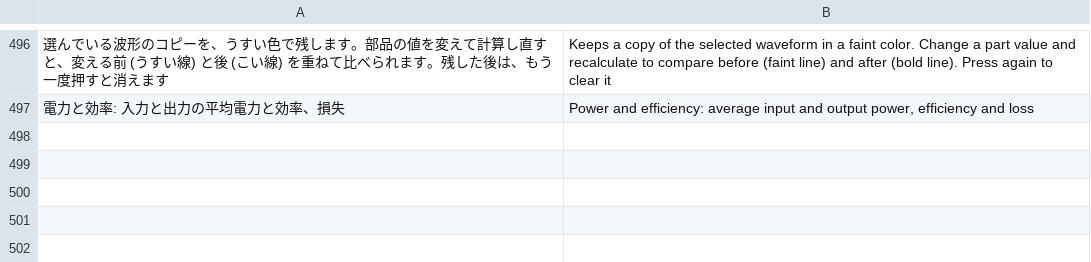
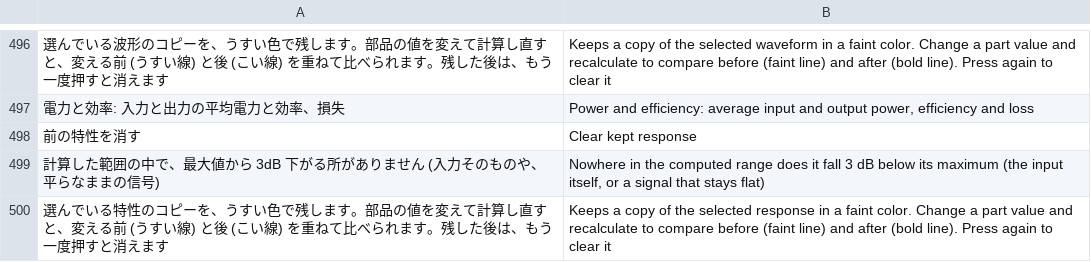
Before and after one commit to K2EXTER/circuitCad, a TSV file: crates/i18n/en/schematic3.tsv, drawn as a sheet; only a part is shown, gaps mark what is left out; the diff names each change by its address in the sheet, - before the commit and + after, or states it on an @@ line.

```diff
--- a/crates/i18n/en/schematic3.tsv
+++ b/crates/i18n/en/schematic3.tsv
+row 498: 前の特性を消す | Clear kept response
+row 499: 計算した範囲の中で、最大値から 3dB 下がる所がありません (入力そのものや、平らなままの信号) | Nowhere in the computed range does it fall 3 dB below its maximum (the input itself, or a signal that stays flat)
+row 500: 選んでいる特性のコピーを、うすい色で残します。部品の値を変えて計算し直すと、変える前 (うすい線) と後 (こい線) を重ねて比べられます。残した後は、もう一度押すと消えます | Keeps a copy of the selected response in a faint color. Change a part value and recalculate to compare before (faint line) and after (bold line). Press again to clear it
```
Also changed, not shown: 4 other files.
